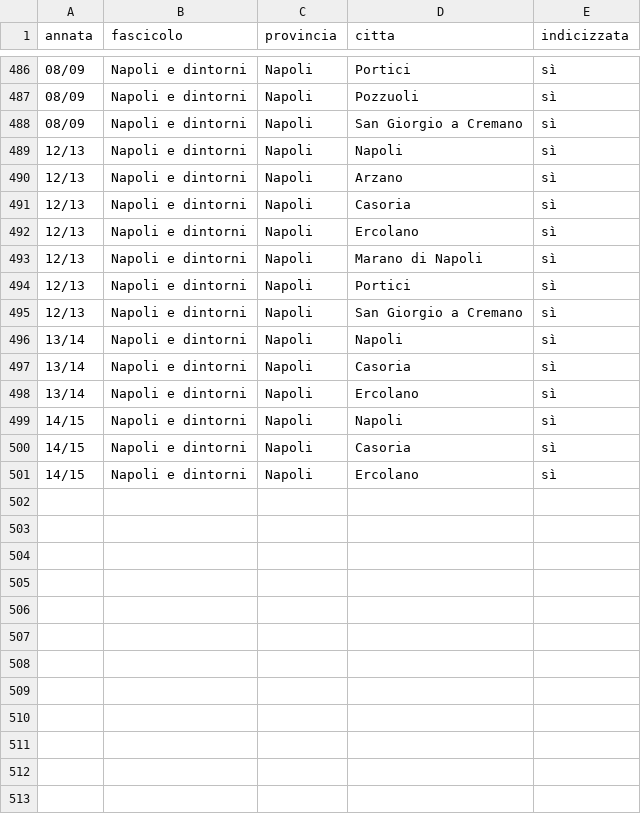
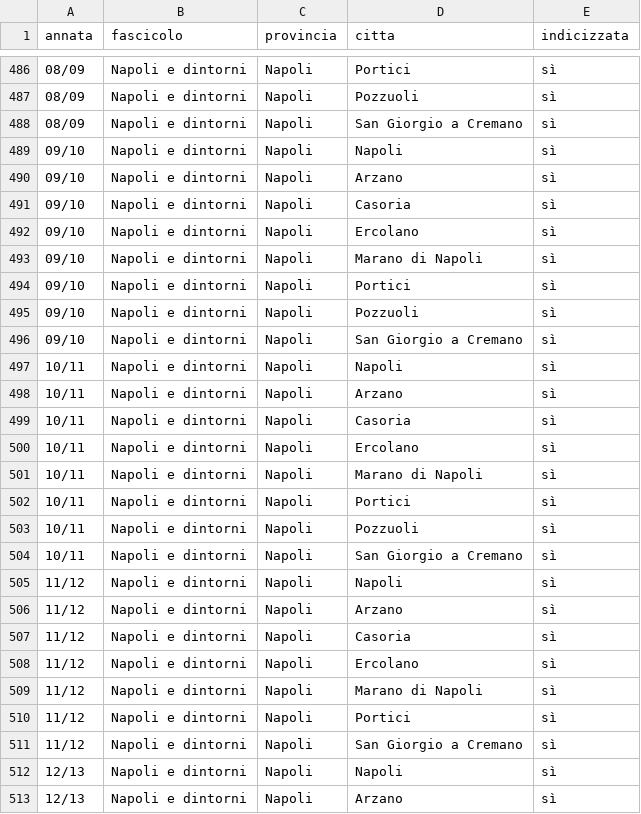
Before and after one commit to RoMu84/TuttoCitta, a CSV file: dati/campania_cartografia.csv, drawn as a sheet; only a part is shown, gaps mark what is left out; the shorter side is filled out with more unchanged rows; the diff names each change by its address in the sheet, - before the commit and + after, or states it on an @@ line.

```diff
--- a/dati/campania_cartografia.csv
+++ b/dati/campania_cartografia.csv
+row 489: 09/10 | Napoli e dintorni | Napoli | Napoli | sì
+row 490: 09/10 | Napoli e dintorni | Napoli | Arzano | sì
+row 491: 09/10 | Napoli e dintorni | Napoli | Casoria | sì
+row 492: 09/10 | Napoli e dintorni | Napoli | Ercolano | sì
+row 493: 09/10 | Napoli e dintorni | Napoli | Marano di Napoli | sì
+row 494: 09/10 | Napoli e dintorni | Napoli | Portici | sì
+row 495: 09/10 | Napoli e dintorni | Napoli | Pozzuoli | sì
+row 496: 09/10 | Napoli e dintorni | Napoli | San Giorgio a Cremano | sì
+row 497: 10/11 | Napoli e dintorni | Napoli | Napoli | sì
+row 498: 10/11 | Napoli e dintorni | Napoli | Arzano | sì
+row 499: 10/11 | Napoli e dintorni | Napoli | Casoria | sì
+row 500: 10/11 | Napoli e dintorni | Napoli | Ercolano | sì
+row 501: 10/11 | Napoli e dintorni | Napoli | Marano di Napoli | sì
+row 502: 10/11 | Napoli e dintorni | Napoli | Portici | sì
+row 503: 10/11 | Napoli e dintorni | Napoli | Pozzuoli | sì
+row 504: 10/11 | Napoli e dintorni | Napoli | San Giorgio a Cremano | sì
+row 505: 11/12 | Napoli e dintorni | Napoli | Napoli | sì
+row 506: 11/12 | Napoli e dintorni | Napoli | Arzano | sì
+row 507: 11/12 | Napoli e dintorni | Napoli | Casoria | sì
+row 508: 11/12 | Napoli e dintorni | Napoli | Ercolano | sì
+row 509: 11/12 | Napoli e dintorni | Napoli | Marano di Napoli | sì
+row 510: 11/12 | Napoli e dintorni | Napoli | Portici | sì
+row 511: 11/12 | Napoli e dintorni | Napoli | San Giorgio a Cremano | sì
```
Also changed, not shown: dati/campania_fascicoli.csv, dati/comuni_per_fascicolo.csv, 19 other files.
